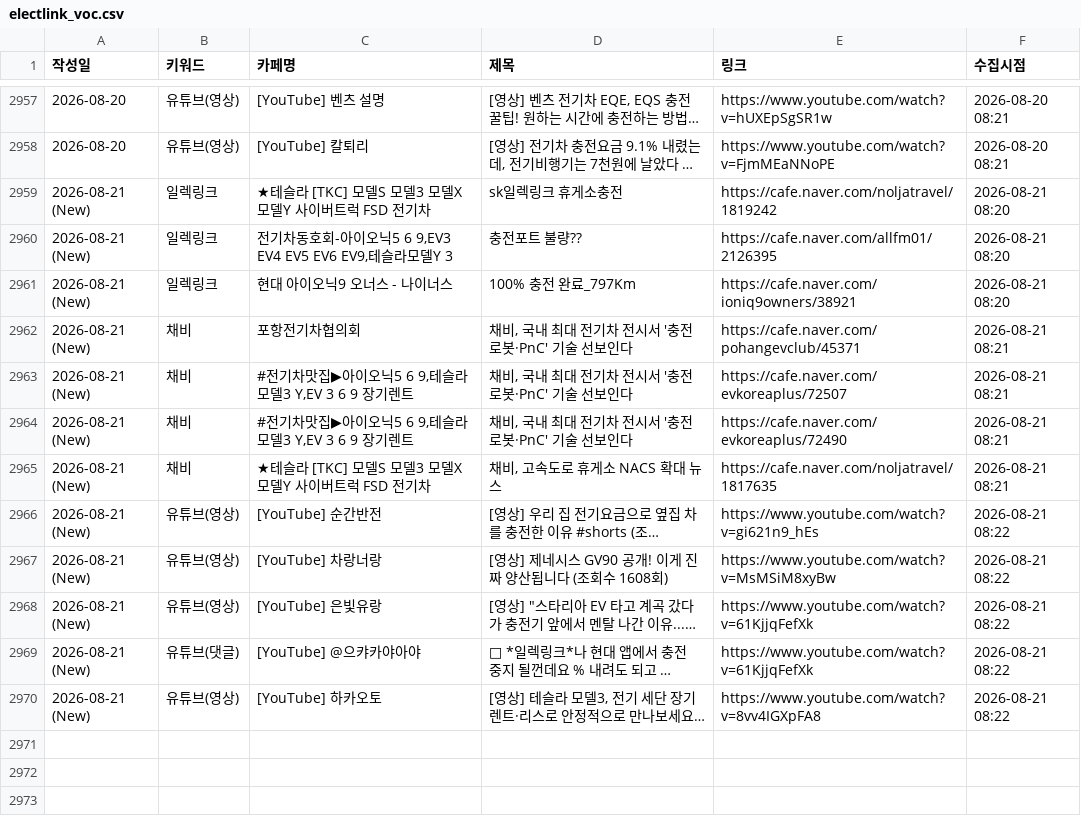
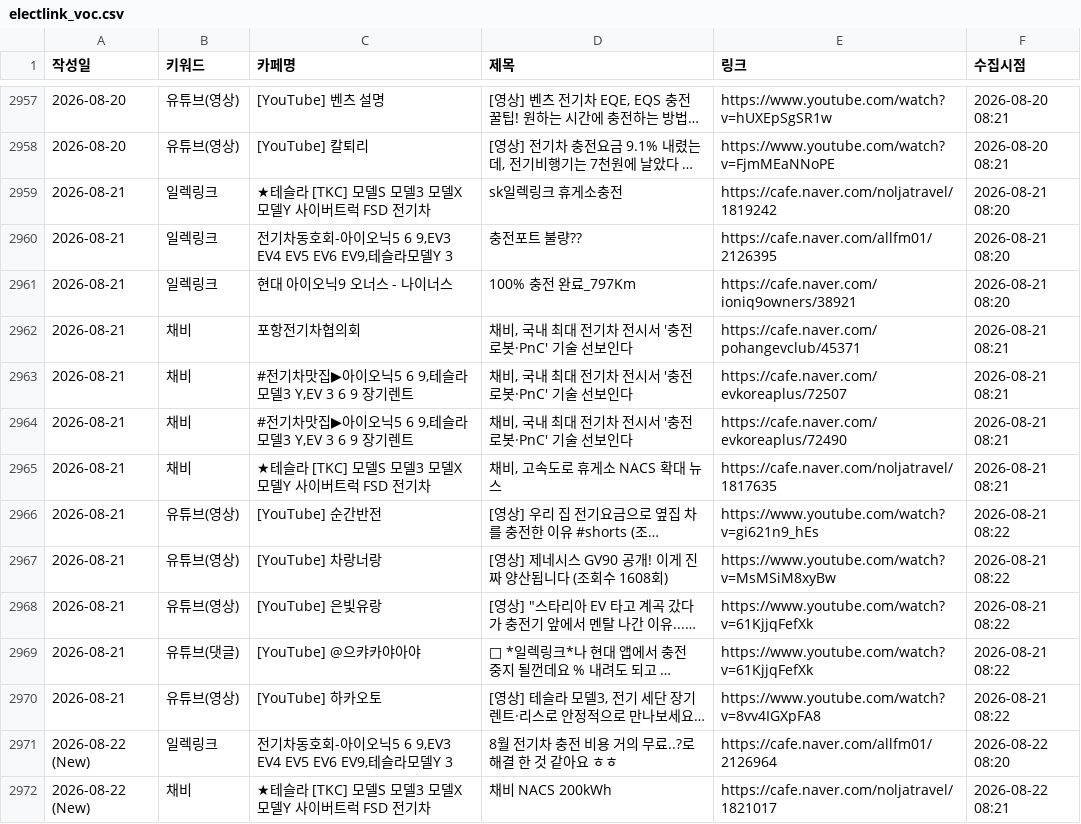
Before and after one commit to ian939/sk-electlink-monitor, a CSV file: electlink_voc.csv, drawn as a sheet; only a part is shown, gaps mark what is left out; long unchanged cells end in …; the diff covers the shown part only; the diff names each change by its address in the sheet, - before the commit and + after, or states it on an @@ line.

```diff
--- a/electlink_voc.csv
+++ b/electlink_voc.csv
-A2959:A2970 (작성일): 2026-08-21 (New)
+A2959:A2970 (작성일): 2026-08-21
+row 2971: 2026-08-22 (New) | 일렉링크 | 전기차동호회-아이오닉5 6 9,EV3 EV4 EV5 EV6 EV9,테슬라모델Y 3 | 8월 전기차 충전 비용 거의 무료..?로 해결 한 것 같아요 ㅎㅎ | https://cafe.naver.com/allfm01/2126964 | 2026-08-22 08:20
+row 2972: 2026-08-22 (New) | 채비 | ★테슬라 [TKC] 모델S 모델3 모델X 모델Y 사이버트럭 FSD 전기차 | 채비 NACS 200kWh | https://cafe.naver.com/noljatravel/1821017 | 2026-08-22 08:21
```
Also changed, not shown: 13 added rows elsewhere in this file.
